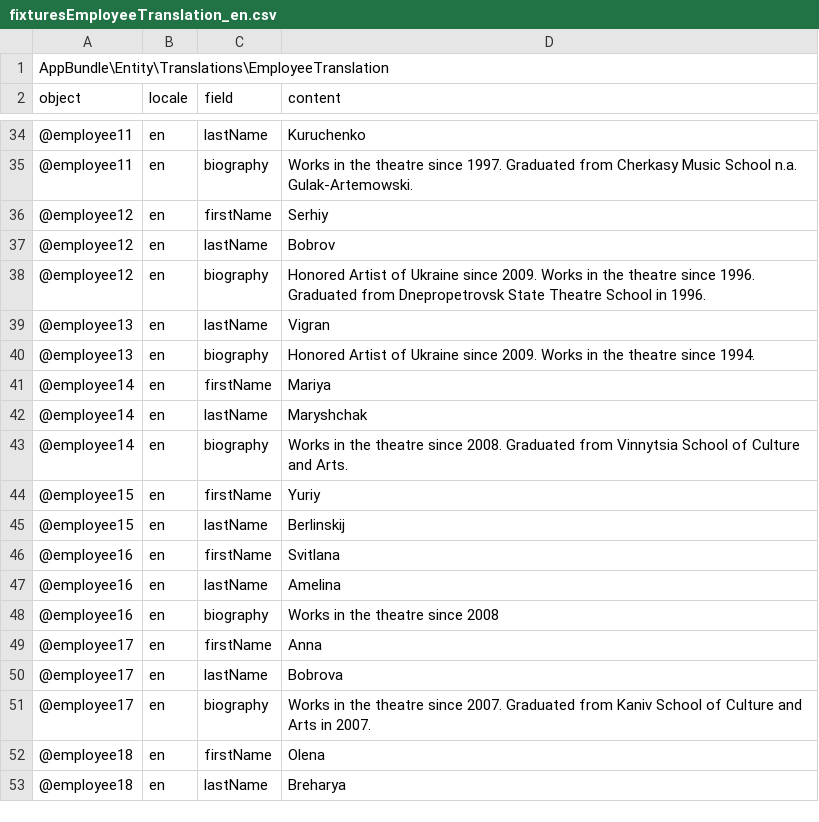
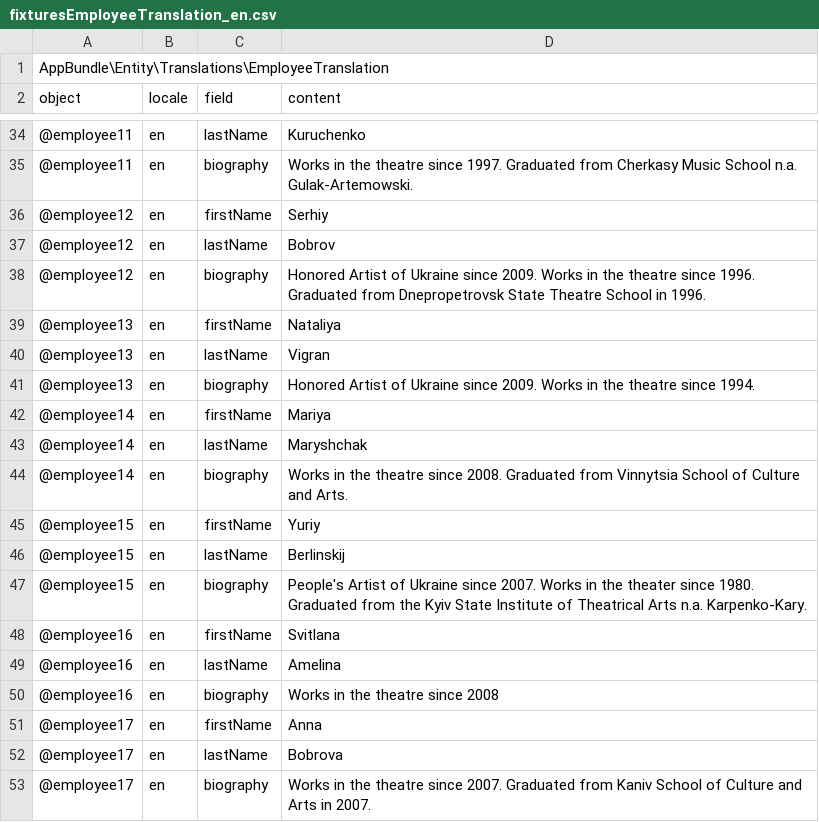
Before and after one commit to geekhub-php/CheTheatre, a CSV file: src/AppBundle/DataFixtures/data/csv/fixturesEmployeeTranslation_en.csv, drawn as a sheet; only a part is shown, gaps mark what is left out; the shorter side is filled out with more unchanged rows.

Commit message:
Add UK fixtures

```diff
--- a/src/AppBundle/DataFixtures/data/csv/fixturesEmployeeTranslation_en.csv
+++ b/src/AppBundle/DataFixtures/data/csv/fixturesEmployeeTranslation_en.csv
@@ -38,2 +38,3 @@ object,locale,field,content
 @employee12,en,biography,Honored Artist of Ukraine since 2009. Works in the theatre since 1996.  Graduated from Dnepropetrovsk State Theatre School in 1996.
+@employee13,en,firstName,Nataliya
 @employee13,en,lastName,Vigran
@@ -45,2 +46,3 @@ object,locale,field,content
 @employee15,en,lastName,Berlinskij
+@employee15,en,biography,People's Artist of Ukraine since 2007. Works in the theater since 1980. Graduated from the Kyiv State Institute of Theatrical Arts n.a. Karpenko-Kary.
 @employee16,en,firstName,Svitlana
```
Also changed, not shown: 7 other files.
